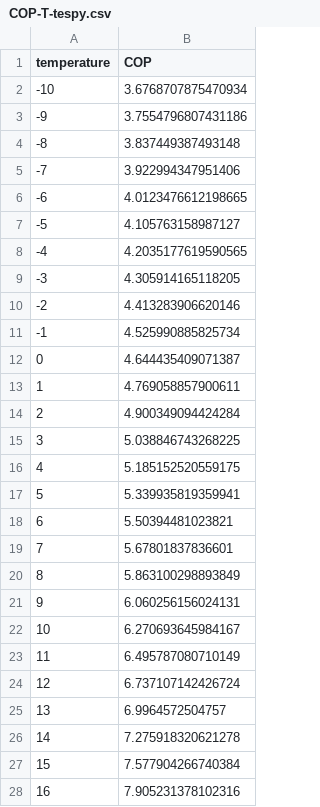
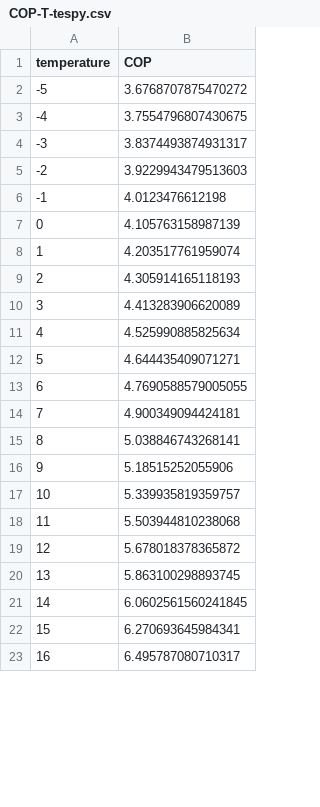
Before and after one commit to oemof/heat-pump-tutorial, a CSV file: workshop/model/COP-T-tespy.csv, drawn as a sheet; only a part is shown; the diff covers the shown part only.

```diff
--- a/workshop/model/COP-T-tespy.csv
+++ b/workshop/model/COP-T-tespy.csv
@@ -1,28 +1,23 @@
 temperature,COP
--10,3.6768707875470934
--9,3.7554796807431186
--8,3.837449387493148
--7,3.922994347951406
--6,4.0123476612198665
--5,4.105763158987127
--4,4.2035177619590565
--3,4.305914165118205
--2,4.413283906620146
--1,4.525990885825734
-0,4.644435409071387
-1,4.769058857900611
-2,4.900349094424284
-3,5.038846743268225
-4,5.185152520559175
-5,5.339935819359941
-6,5.50394481023821
-7,5.67801837836601
-8,5.863100298893849
-9,6.060256156024131
-10,6.270693645984167
-11,6.495787080710149
-12,6.737107142426724
-13,6.9964572504757
-14,7.275918320621278
-15,7.577904266740384
-16,7.905231378102316
+-5,3.6768707875470272
+-4,3.7554796807430675
+-3,3.8374493874931317
+-2,3.9229943479513603
+-1,4.0123476612198
+0,4.105763158987139
+1,4.203517761959074
+2,4.305914165118193
+3,4.413283906620089
+4,4.525990885825634
+5,4.644435409071271
+6,4.7690588579005055
+7,4.900349094424181
+8,5.038846743268141
+9,5.18515252055906
+10,5.339935819359757
+11,5.503944810238068
+12,5.678018378365872
+13,5.863100298893745
+14,6.0602561560241845
+15,6.270693645984341
+16,6.495787080710317
```
Also changed, not shown: 5 added rows and 4 edited cells elsewhere in this file, workshop/model/coefficients-offset-transformer.csv, 1 other file.
